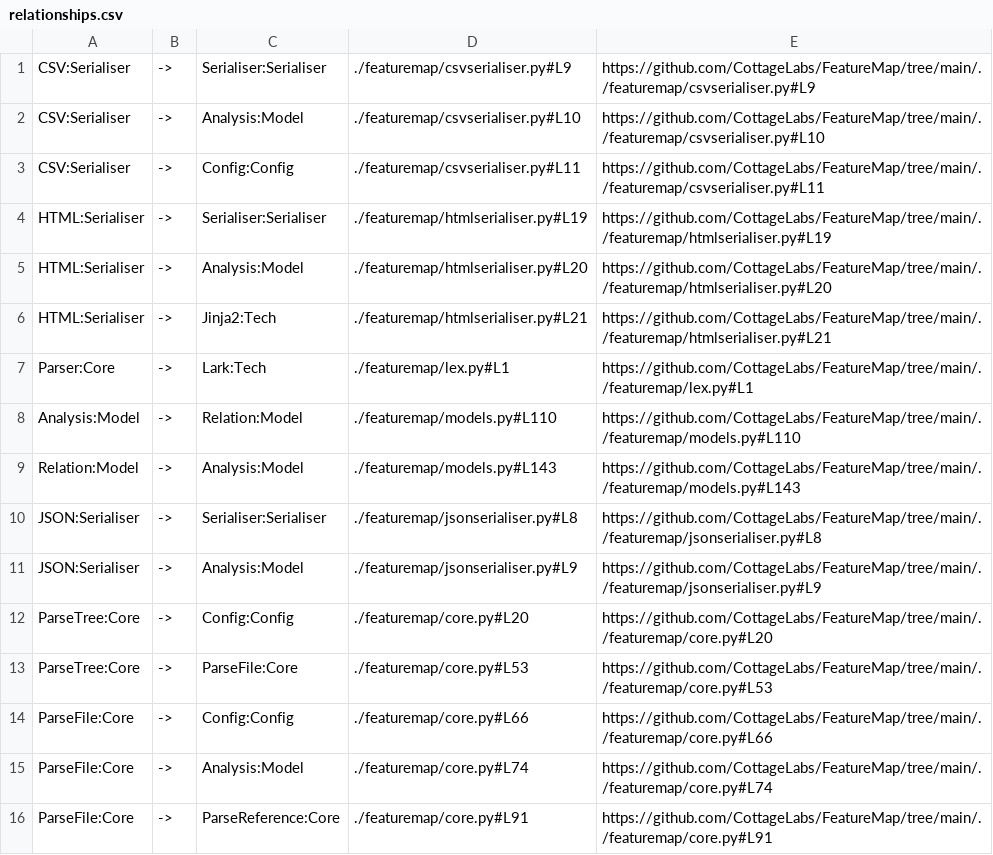
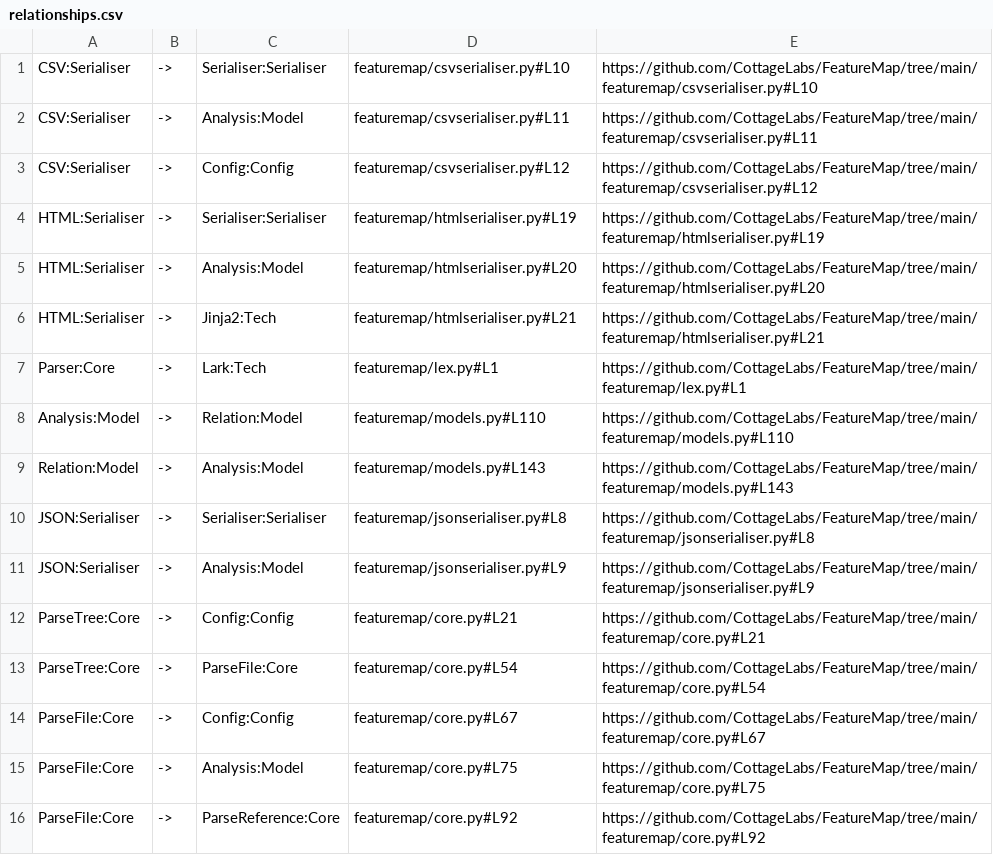
Before and after one commit to CottageLabs/FeatureMap, a CSV file: docs/map/csv/relationships.csv, drawn as a sheet; only a part is shown; the diff covers the shown part only.

```diff
--- a/docs/map/csv/relationships.csv
+++ b/docs/map/csv/relationships.csv
@@ -1,16 +1,16 @@
-CSV:Serialiser,->,Serialiser:Serialiser,./featuremap/csvserialiser.py#L9,https://github.com/CottageLabs/FeatureMap/tree/main/./featuremap/csvserialiser.py#L9
-CSV:Serialiser,->,Analysis:Model,./featuremap/csvserialiser.py#L10,https://github.com/CottageLabs/FeatureMap/tree/main/./featuremap/csvserialiser.py#L10
-CSV:Serialiser,->,Config:Config,./featuremap/csvserialiser.py#L11,https://github.com/CottageLabs/FeatureMap/tree/main/./featuremap/csvserialiser.py#L11
-HTML:Serialiser,->,Serialiser:Serialiser,./featuremap/htmlserialiser.py#L19,https://github.com/CottageLabs/FeatureMap/tree/main/./featuremap/htmlserialiser.py#L19
-HTML:Serialiser,->,Analysis:Model,./featuremap/htmlserialiser.py#L20,https://github.com/CottageLabs/FeatureMap/tree/main/./featuremap/htmlserialiser.py#L20
-HTML:Serialiser,->,Jinja2:Tech,./featuremap/htmlserialiser.py#L21,https://github.com/CottageLabs/FeatureMap/tree/main/./featuremap/htmlserialiser.py#L21
-Parser:Core,->,Lark:Tech,./featuremap/lex.py#L1,https://github.com/CottageLabs/FeatureMap/tree/main/./featuremap/lex.py#L1
-Analysis:Model,->,Relation:Model,./featuremap/models.py#L110,https://github.com/CottageLabs/FeatureMap/tree/main/./featuremap/models.py#L110
-Relation:Model,->,Analysis:Model,./featuremap/models.py#L143,https://github.com/CottageLabs/FeatureMap/tree/main/./featuremap/models.py#L143
-JSON:Serialiser,->,Serialiser:Serialiser,./featuremap/jsonserialiser.py#L8,https://github.com/CottageLabs/FeatureMap/tree/main/./featuremap/jsonserialiser.py#L8
-JSON:Serialiser,->,Analysis:Model,./featuremap/jsonserialiser.py#L9,https://github.com/CottageLabs/FeatureMap/tree/main/./featuremap/jsonserialiser.py#L9
-ParseTree:Core,->,Config:Config,./featuremap/core.py#L20,https://github.com/CottageLabs/FeatureMap/tree/main/./featuremap/core.py#L20
-ParseTree:Core,->,ParseFile:Core,./featuremap/core.py#L53,https://github.com/CottageLabs/FeatureMap/tree/main/./featuremap/core.py#L53
-ParseFile:Core,->,Config:Config,./featuremap/core.py#L66,https://github.com/CottageLabs/FeatureMap/tree/main/./featuremap/core.py#L66
-ParseFile:Core,->,Analysis:Model,./featuremap/core.py#L74,https://github.com/CottageLabs/FeatureMap/tree/main/./featuremap/core.py#L74
-ParseFile:Core,->,ParseReference:Core,./featuremap/core.py#L91,https://github.com/CottageLabs/FeatureMap/tree/main/./featuremap/core.py#L91
+CSV:Serialiser,->,Serialiser:Serialiser,featuremap/csvserialiser.py#L10,https://github.com/CottageLabs/FeatureMap/tree/main/featuremap/csvserialiser.py#L10
+CSV:Serialiser,->,Analysis:Model,featuremap/csvserialiser.py#L11,https://github.com/CottageLabs/FeatureMap/tree/main/featuremap/csvserialiser.py#L11
+CSV:Serialiser,->,Config:Config,featuremap/csvserialiser.py#L12,https://github.com/CottageLabs/FeatureMap/tree/main/featuremap/csvserialiser.py#L12
+HTML:Serialiser,->,Serialiser:Serialiser,featuremap/htmlserialiser.py#L19,https://github.com/CottageLabs/FeatureMap/tree/main/featuremap/htmlserialiser.py#L19
+HTML:Serialiser,->,Analysis:Model,featuremap/htmlserialiser.py#L20,https://github.com/CottageLabs/FeatureMap/tree/main/featuremap/htmlserialiser.py#L20
+HTML:Serialiser,->,Jinja2:Tech,featuremap/htmlserialiser.py#L21,https://github.com/CottageLabs/FeatureMap/tree/main/featuremap/htmlserialiser.py#L21
+Parser:Core,->,Lark:Tech,featuremap/lex.py#L1,https://github.com/CottageLabs/FeatureMap/tree/main/featuremap/lex.py#L1
+Analysis:Model,->,Relation:Model,featuremap/models.py#L110,https://github.com/CottageLabs/FeatureMap/tree/main/featuremap/models.py#L110
+Relation:Model,->,Analysis:Model,featuremap/models.py#L143,https://github.com/CottageLabs/FeatureMap/tree/main/featuremap/models.py#L143
+JSON:Serialiser,->,Serialiser:Serialiser,featuremap/jsonserialiser.py#L8,https://github.com/CottageLabs/FeatureMap/tree/main/featuremap/jsonserialiser.py#L8
+JSON:Serialiser,->,Analysis:Model,featuremap/jsonserialiser.py#L9,https://github.com/CottageLabs/FeatureMap/tree/main/featuremap/jsonserialiser.py#L9
+ParseTree:Core,->,Config:Config,featuremap/core.py#L21,https://github.com/CottageLabs/FeatureMap/tree/main/featuremap/core.py#L21
+ParseTree:Core,->,ParseFile:Core,featuremap/core.py#L54,https://github.com/CottageLabs/FeatureMap/tree/main/featuremap/core.py#L54
+ParseFile:Core,->,Config:Config,featuremap/core.py#L67,https://github.com/CottageLabs/FeatureMap/tree/main/featuremap/core.py#L67
+ParseFile:Core,->,Analysis:Model,featuremap/core.py#L75,https://github.com/CottageLabs/FeatureMap/tree/main/featuremap/core.py#L75
+ParseFile:Core,->,ParseReference:Core,featuremap/core.py#L92,https://github.com/CottageLabs/FeatureMap/tree/main/featuremap/core.py#L92
```
Also changed, not shown: 48 edited cells elsewhere in this file, docs/map/csv/entities.csv, docs/map/csv/files.csv, 8 other files.
